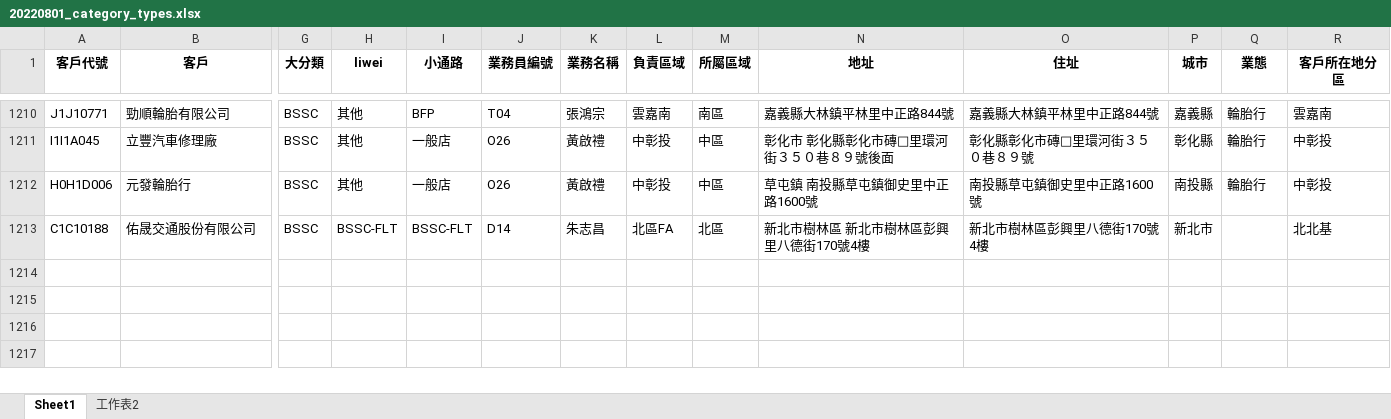
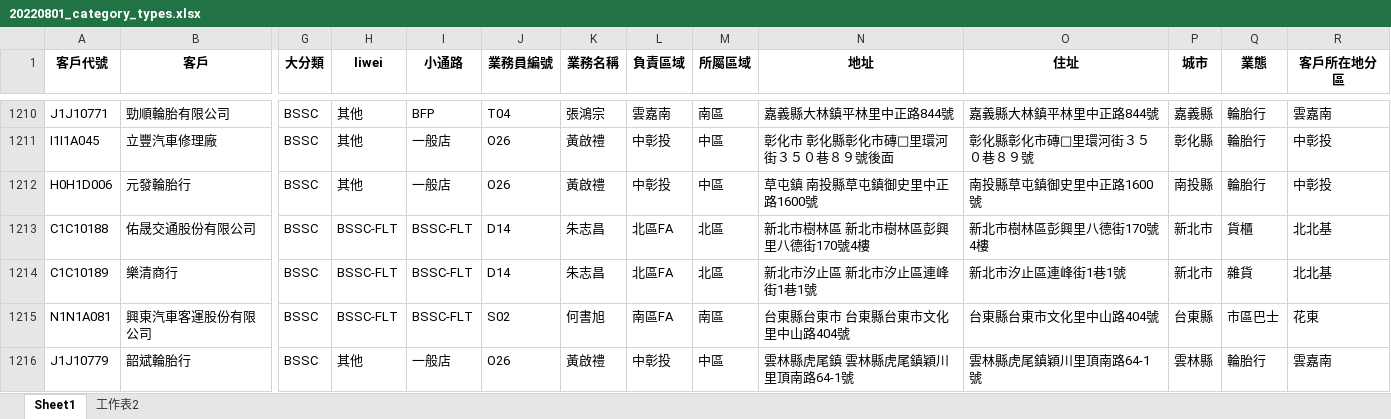
Before and after one commit to jimmyhsu1010/bridgestone_work_related, an Excel workbook: sales_related/ReferenceTable/20220801_category_types.xlsx, sheet Sheet1, drawn as a sheet; only a part is shown, gaps mark what is left out; values as stored, in another font and other column widths than the file's, no borders; rows hold the shown columns only; the diff names each change by its address in the sheet, - before the commit and + after, or states it on an @@ line.

```diff
--- a/sales_related/ReferenceTable/20220801_category_types.xlsx (sheet Sheet1)
+++ b/sales_related/ReferenceTable/20220801_category_types.xlsx (sheet Sheet1)
-Q1213 (業態): (empty)
+Q1213 (業態): 貨櫃
+row 1214: C1C10189 | 樂清商行 | BSSC | BSSC-FLT | BSSC-FLT | D14 | 朱志昌 | 北區FA | 北區 | 新北市汐止區 新北市汐止區連峰街1巷1號 | 新北市汐止區連峰街1巷1號 | 新北市 | 雜貨 | 北北基
+row 1215: N1N1A081 | 興東汽車客運股份有限公司 | BSSC | BSSC-FLT | BSSC-FLT | S02 | 何書旭 | 南區FA | 南區 | 台東縣台東市 台東縣台東市文化里中山路404號 | 台東縣台東市文化里中山路404號 | 台東縣 | 市區巴士 | 花東
+row 1216: J1J10779 | 韶斌輪胎行 | BSSC | 其他 | 一般店 | O26 | 黃啟禮 | 中彰投 | 中區 | 雲林縣虎尾鎮 雲林縣虎尾鎮穎川里頂南路64-1號 | 雲林縣虎尾鎮穎川里頂南路64-1號 | 雲林縣 | 輪胎行 | 雲嘉南
```
Also changed, not shown: 8 other files.
